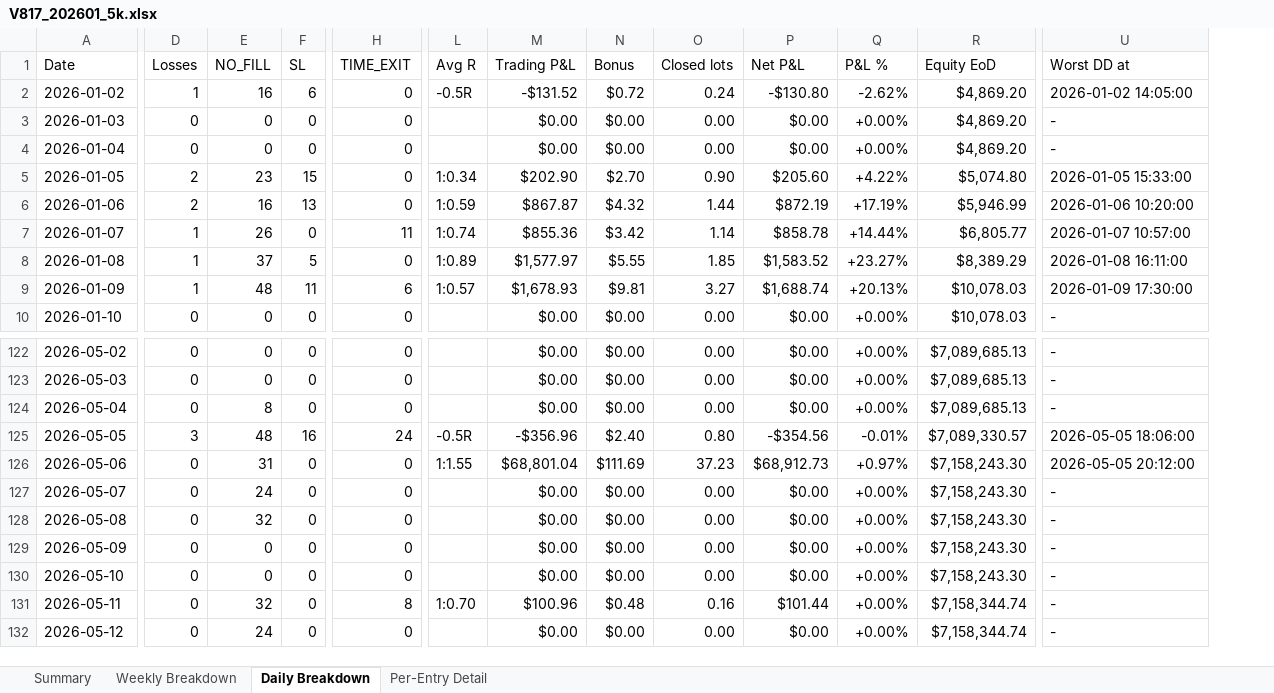
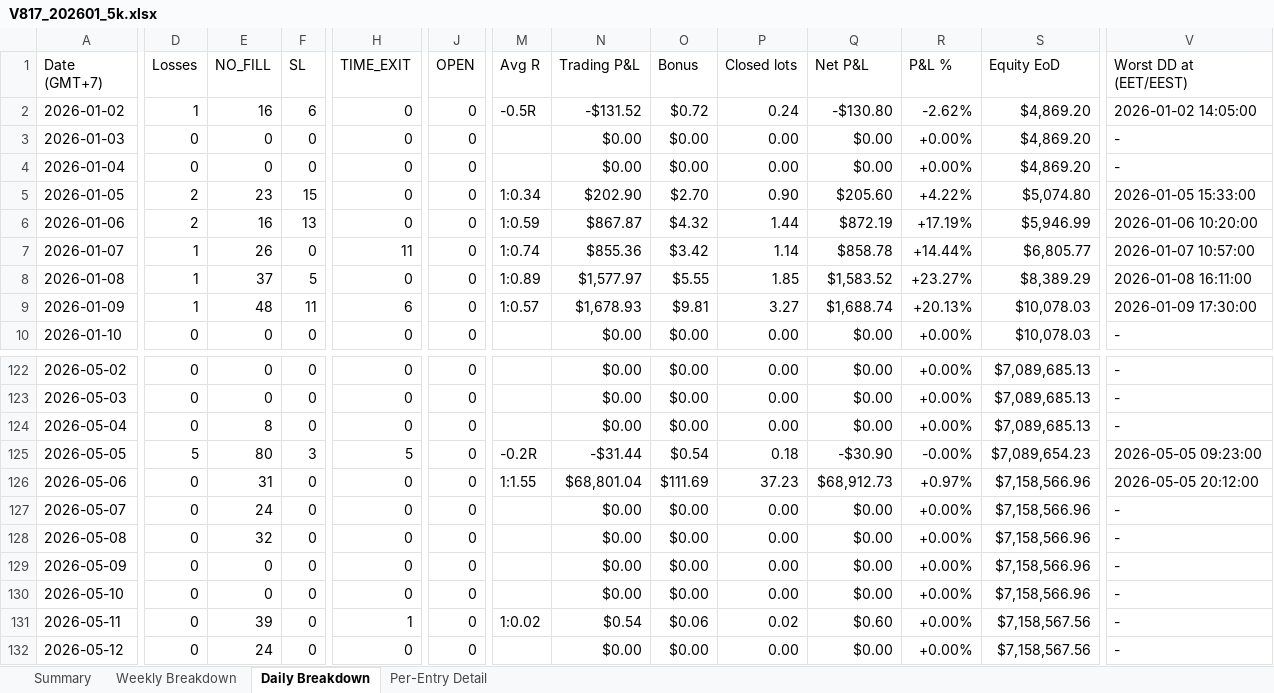
Before and after one commit to furqonajiy/gd-bt, an Excel workbook: reports/V817_202601_5k.xlsx, sheet Daily Breakdown, drawn as a sheet; only a part is shown, gaps mark what is left out; values as stored, in another font and other column widths than the file's, no cell formats; addresses are those after the commit; the diff covers the shown part only; the diff names each change by its address in the sheet, - before the commit and + after, or states it on an @@ line.

```diff
--- a/reports/V817_202601_5k.xlsx (sheet Daily Breakdown)
+++ b/reports/V817_202601_5k.xlsx (sheet Daily Breakdown)
+column J (OPEN), rows 2-10: all 0; rows 122-132: all 0
-A1: Date
+A1: Date (GMT+7)
-V1: Worst DD at
+V1: Worst DD at (EET/EEST)
-D125 (Losses): 3
+D125 (Losses): 5
-E125 (NO_FILL): 48
+E125 (NO_FILL): 80
-F125 (SL): 16
+F125 (SL): 3
-H125 (TIME_EXIT): 24
+H125 (TIME_EXIT): 5
-M125 (Avg R): -0.5R
+M125 (Avg R): -0.2R
-N125 (Trading P&L): -$356.96
+N125 (Trading P&L): -$31.44
-O125 (Bonus): $2.40
+O125 (Bonus): $0.54
-P125 (Closed lots): 0.80
+P125 (Closed lots): 0.18
-Q125 (Net P&L): -$354.56
+Q125 (Net P&L): -$30.90
-R125 (P&L %): -0.01%
+R125 (P&L %): -0.00%
-S125 (Equity EoD): $7,089,330.57
+S125 (Equity EoD): $7,089,654.23
-V125 (Worst DD at (EET/EEST)): 2026-05-05 18:06:00
+V125 (Worst DD at (EET/EEST)): 2026-05-05 09:23:00
-S126:S130 (Equity EoD): $7,158,243.30
+S126:S130 (Equity EoD): $7,158,566.96
-E131 (NO_FILL): 32
+E131 (NO_FILL): 39
-H131 (TIME_EXIT): 8
+H131 (TIME_EXIT): 1
-M131 (Avg R): 1:0.70
+M131 (Avg R): 1:0.02
-N131 (Trading P&L): $100.96
+N131 (Trading P&L): $0.54
-O131 (Bonus): $0.48
+O131 (Bonus): $0.06
-P131 (Closed lots): 0.16
+P131 (Closed lots): 0.02
-Q131 (Net P&L): $101.44
+Q131 (Net P&L): $0.60
-S131:S132 (Equity EoD): $7,158,344.74
+S131:S132 (Equity EoD): $7,158,567.56
```
Also changed, not shown: 475 edited cells elsewhere in this sheet, sheet Per-Entry Detail, sheet Weekly Breakdown, sheet Summary, cell formats, reports/V817_2024.xlsx, reports/V817_2024_5k.xlsx, 11 other files.
